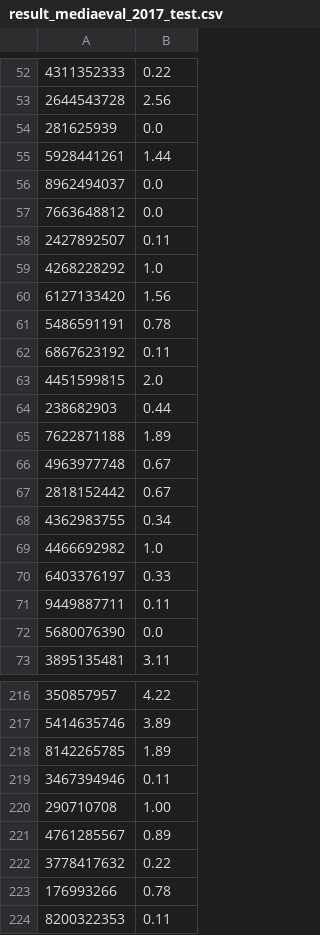
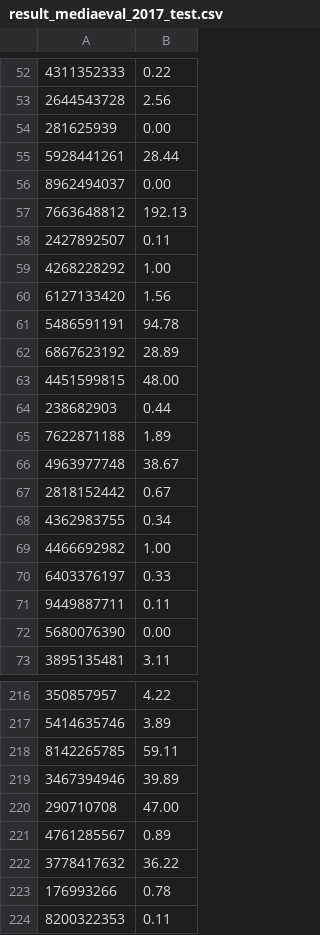
Before and after one commit to jorgemspereira/Flood-Severity-Estimation, a CSV file: results/result_mediaeval_2017_test.csv, drawn as a sheet; only a part is shown, gaps mark what is left out; the diff covers the shown part only.

```diff
--- a/results/result_mediaeval_2017_test.csv
+++ b/results/result_mediaeval_2017_test.csv
@@ -53,21 +53,21 @@
 2644543728,2.56
-281625939,0.0
-5928441261,1.44
-8962494037,0.0
-7663648812,0.0
+281625939,0.00
+5928441261,28.44
+8962494037,0.00
+7663648812,192.13
 2427892507,0.11
-4268228292,1.0
+4268228292,1.00
 6127133420,1.56
-5486591191,0.78
-6867623192,0.11
-4451599815,2.0
+5486591191,94.78
+6867623192,28.89
+4451599815,48.00
 238682903,0.44
 7622871188,1.89
-4963977748,0.67
+4963977748,38.67
 2818152442,0.67
 4362983755,0.34
-4466692982,1.0
+4466692982,1.00
 6403376197,0.33
 9449887711,0.11
-5680076390,0.0
+5680076390,0.00
 3895135481,3.11
@@ -217,7 +217,7 @@
 5414635746,3.89
-8142265785,1.89
-3467394946,0.11
-290710708,1.00
+8142265785,59.11
+3467394946,39.89
+290710708,47.00
 4761285567,0.89
-3778417632,0.22
+3778417632,36.22
 176993266,0.78
```
Also changed, not shown: 66 edited cells elsewhere in this file, results/result_mediaeval_2017_train.csv, 2 other files.
